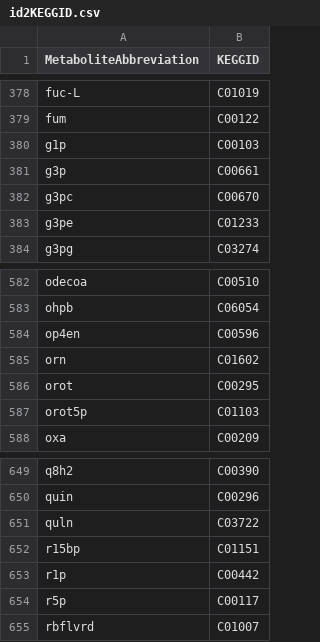
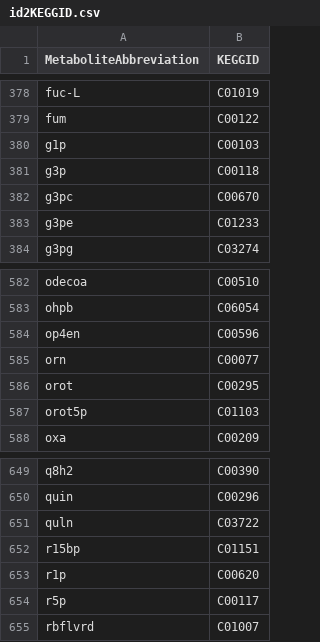
Before and after one commit to dmccloskey/thermodynamics, a CSV file: thermodynamics/data/id2KEGGID.csv, drawn as a sheet; only a part is shown, gaps mark what is left out.

```diff
--- a/thermodynamics/data/id2KEGGID.csv
+++ b/thermodynamics/data/id2KEGGID.csv
@@ -380,3 +380,3 @@ fum,C00122
 g1p,C00103
-g3p,C00661
+g3p,C00118
 g3pc,C00670
@@ -584,3 +584,3 @@ ohpb,C06054
 op4en,C00596
-orn,C01602
+orn,C00077
 orot,C00295
@@ -652,3 +652,3 @@ quln,C03722
 r15bp,C01151
-r1p,C00442
+r1p,C00620
 r5p,C00117
```
Also changed, not shown: 24 other files.
